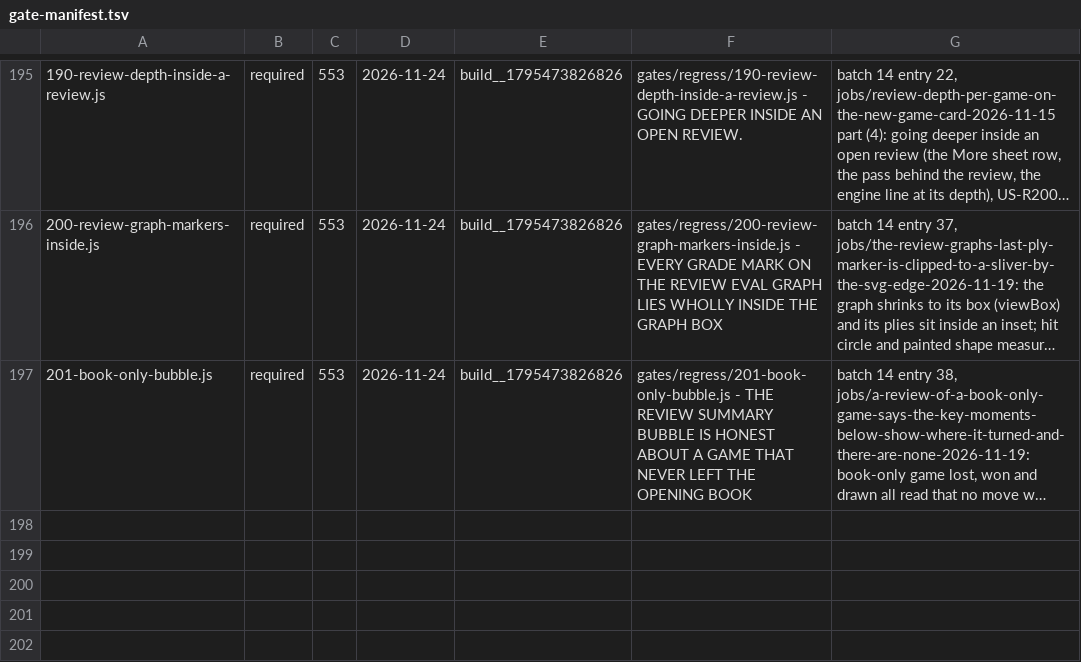
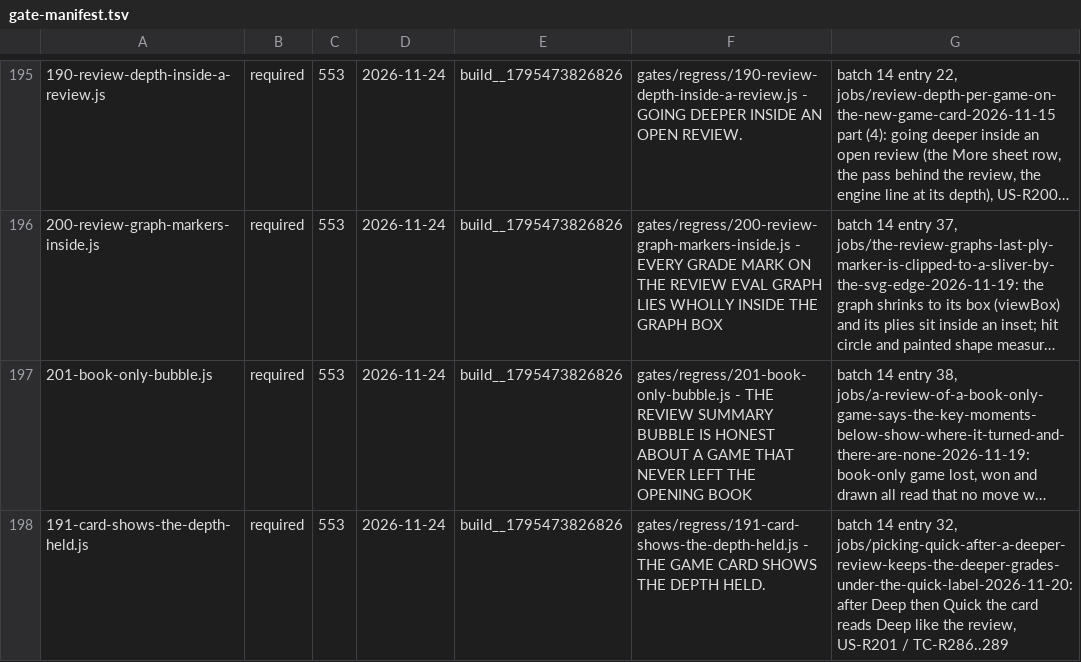
Before and after one commit to LearnToCheckmate/chess-trainer, a TSV file: gates/gate-manifest.tsv, drawn as a sheet; only a part is shown, gaps mark what is left out; long unchanged cells end in …; the diff names each change by its address in the sheet, - before the commit and + after, or states it on an @@ line.

```diff
--- a/gates/gate-manifest.tsv
+++ b/gates/gate-manifest.tsv
+row 198: 191-card-shows-the-depth-held.js | required | 553 | 2026-11-24 | build__1795473826826 | gates/regress/191-card-shows-the-depth-held.js - THE GAME CARD SHOWS THE DEPTH HELD. | batch 14 entry 32, jobs/picking-quick-after-a-deeper-review-keeps-the-deeper-grades-under-the-quick-label-2026-11-20: after Deep then Quick the card reads Deep like the review, US-R201 / TC-R286..289
```
Also changed, not shown: 10 other files.
